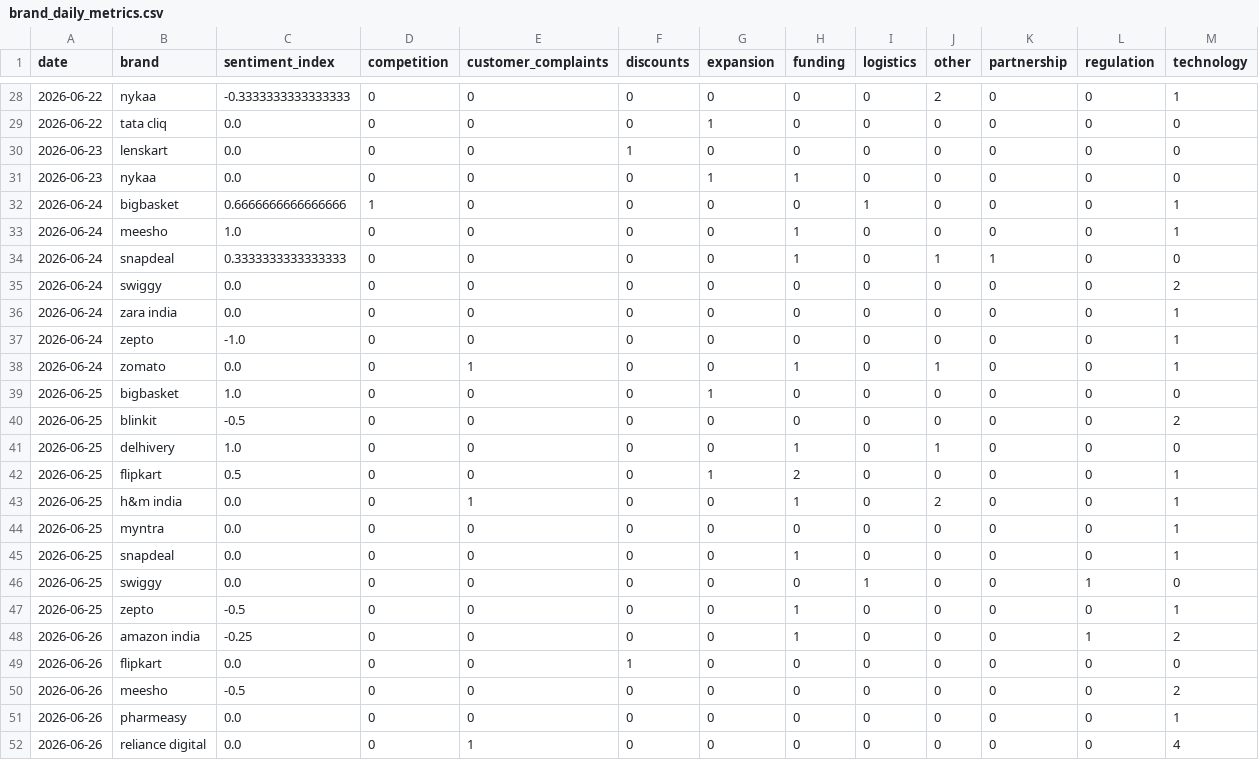
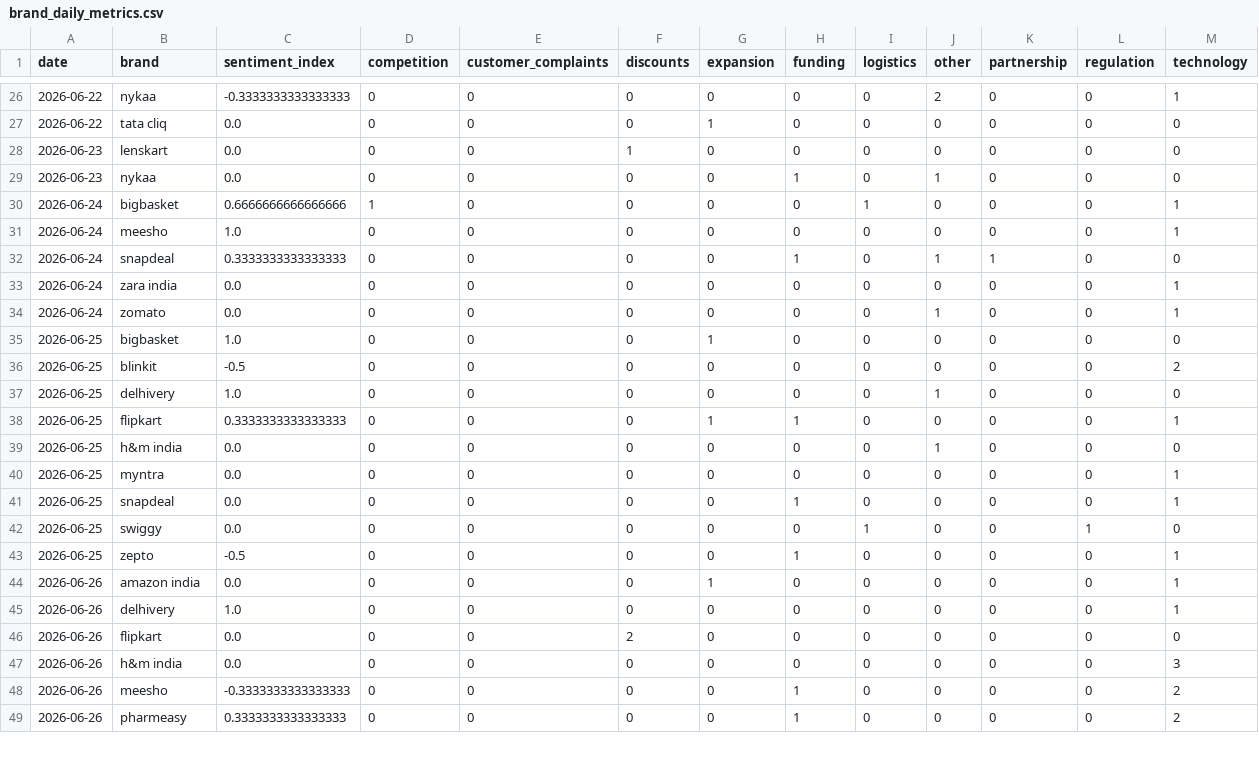
Before and after one commit to akanksha726/Infosys-Springboard, a CSV file: data/processed/brand_daily_metrics.csv, drawn as a sheet; only a part is shown, gaps mark what is left out; the diff covers the shown part only.

```diff
--- a/data/processed/brand_daily_metrics.csv
+++ b/data/processed/brand_daily_metrics.csv
@@ -30,15 +28,13 @@ date,brand,sentiment_index,competition,customer_complaints,discounts,expansion,f
 2026-06-23,lenskart,0.0,0,0,1,0,0,0,0,0,0,0
-2026-06-23,nykaa,0.0,0,0,0,1,1,0,0,0,0,0
+2026-06-23,nykaa,0.0,0,0,0,0,1,0,1,0,0,0
 2026-06-24,bigbasket,0.6666666666666666,1,0,0,0,0,1,0,0,0,1
-2026-06-24,meesho,1.0,0,0,0,0,1,0,0,0,0,1
+2026-06-24,meesho,1.0,0,0,0,0,0,0,0,0,0,1
 2026-06-24,snapdeal,0.3333333333333333,0,0,0,0,1,0,1,1,0,0
-2026-06-24,swiggy,0.0,0,0,0,0,0,0,0,0,0,2
 2026-06-24,zara india,0.0,0,0,0,0,0,0,0,0,0,1
-2026-06-24,zepto,-1.0,0,0,0,0,0,0,0,0,0,1
-2026-06-24,zomato,0.0,0,1,0,0,1,0,1,0,0,1
+2026-06-24,zomato,0.0,0,0,0,0,0,0,1,0,0,1
 2026-06-25,bigbasket,1.0,0,0,0,1,0,0,0,0,0,0
 2026-06-25,blinkit,-0.5,0,0,0,0,0,0,0,0,0,2
-2026-06-25,delhivery,1.0,0,0,0,0,1,0,1,0,0,0
-2026-06-25,flipkart,0.5,0,0,0,1,2,0,0,0,0,1
-2026-06-25,h&m india,0.0,0,1,0,0,1,0,2,0,0,1
+2026-06-25,delhivery,1.0,0,0,0,0,0,0,1,0,0,0
+2026-06-25,flipkart,0.3333333333333333,0,0,0,1,1,0,0,0,0,1
+2026-06-25,h&m india,0.0,0,0,0,0,0,0,1,0,0,0
 2026-06-25,myntra,0.0,0,0,0,0,0,0,0,0,0,1
@@ -47,6 +43,7 @@ date,brand,sentiment_index,competition,customer_complaints,discounts,expansion,f
 2026-06-25,zepto,-0.5,0,0,0,0,1,0,0,0,0,1
-2026-06-26,amazon india,-0.25,0,0,0,0,1,0,0,0,1,2
-2026-06-26,flipkart,0.0,0,0,1,0,0,0,0,0,0,0
-2026-06-26,meesho,-0.5,0,0,0,0,0,0,0,0,0,2
-2026-06-26,pharmeasy,0.0,0,0,0,0,0,0,0,0,0,1
-2026-06-26,reliance digital,0.0,0,1,0,0,0,0,0,0,0,4
+2026-06-26,amazon india,0.0,0,0,0,1,0,0,0,0,0,1
+2026-06-26,delhivery,1.0,0,0,0,0,0,0,0,0,0,1
+2026-06-26,flipkart,0.0,0,0,2,0,0,0,0,0,0,0
+2026-06-26,h&m india,0.0,0,0,0,0,0,0,0,0,0,3
+2026-06-26,meesho,-0.3333333333333333,0,0,0,0,1,0,0,0,0,2
+2026-06-26,pharmeasy,0.3333333333333333,0,0,0,0,1,0,0,0,0,2
```
Also changed, not shown: 4 added rows, 2 removed rows and 10 edited cells elsewhere in this file, data/processed/daily_market_metrics.csv, data/processed/market_forecast_history.csv, 1 other file.
